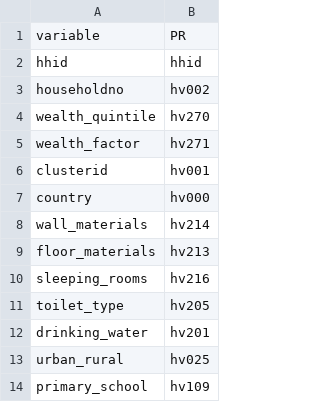
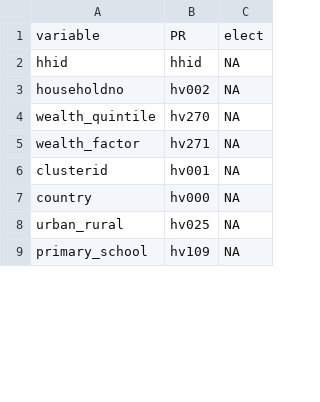
Before and after one commit to mcooper/DHSwealth, a CSV file: scope/WealthVars.csv, drawn as a sheet; only a part is shown; removed rows and columns are numbered as before the commit, all else as after; the diff covers the shown part only; the diff names each change by its address in the sheet, - before the commit and + after, or states it on an @@ line.

```diff
--- a/scope/WealthVars.csv
+++ b/scope/WealthVars.csv
+column C, rows 1-9: elect | NA | NA | NA | NA | NA | NA | NA | NA
-row 8: wall_materials | hv214
-row 9: floor_materials | hv213
-row 10: sleeping_rooms | hv216
@@ row 11 moved to row 26: toilet_type @@
-row 12: drinking_water | hv201
```
Also changed, not shown: 14 added rows and 4 removed rows elsewhere in this file, 1 other file.
